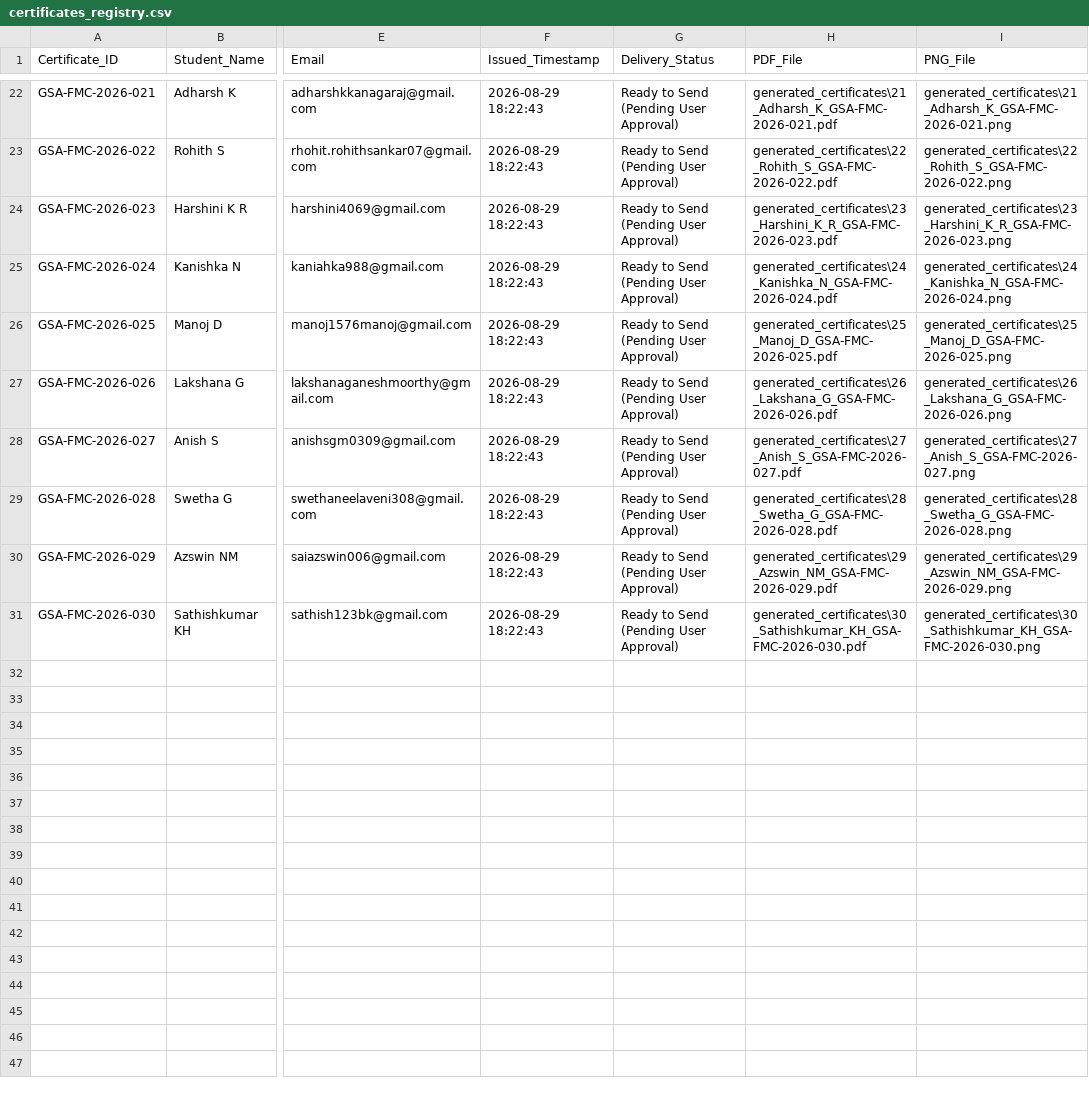
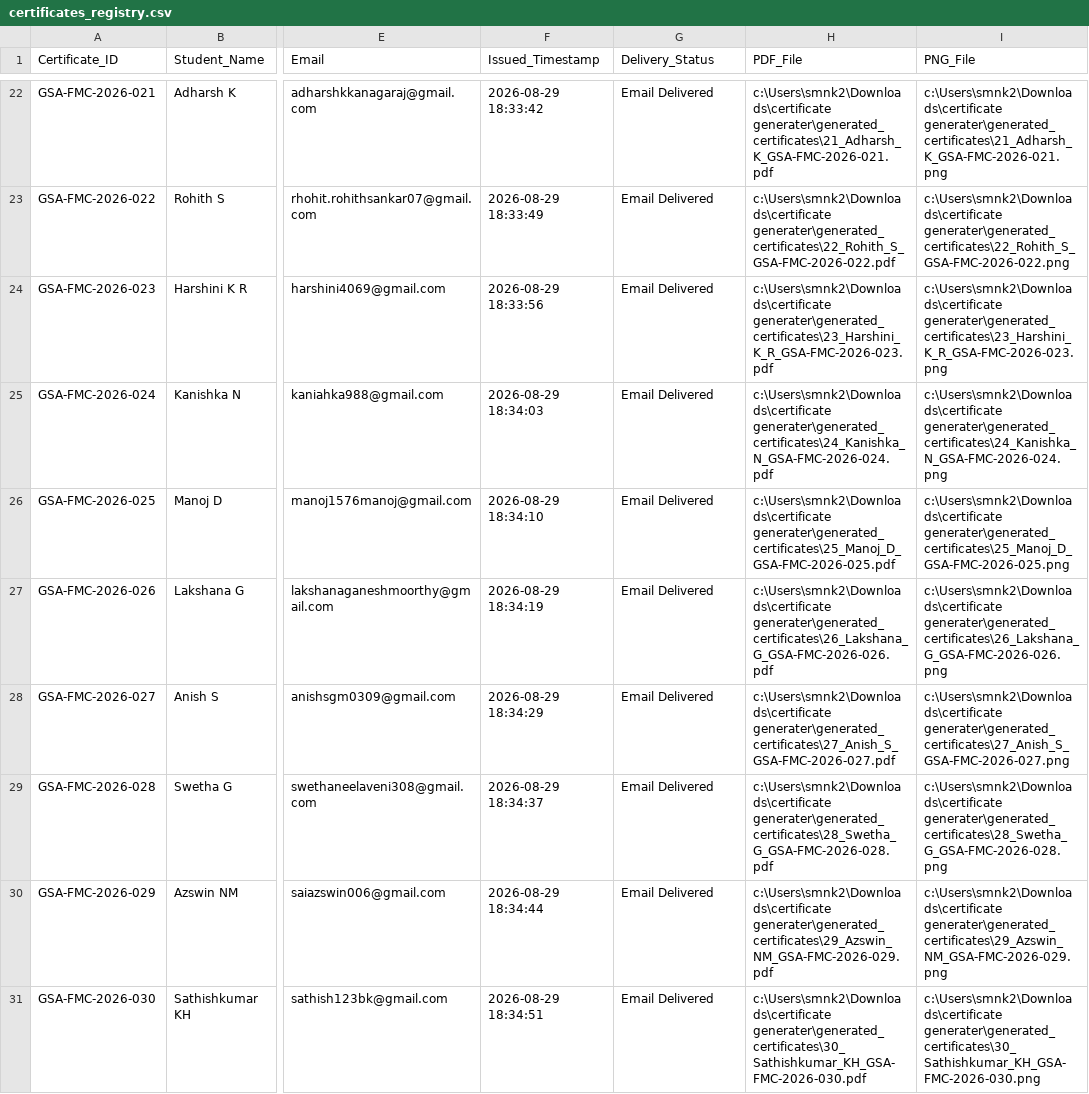
Before and after one commit to nandhakumar-murugan/bulk-certificate-generator, a CSV file: records/certificates_registry.csv, drawn as a sheet; only a part is shown, gaps mark what is left out; the diff covers the shown part only; the diff names each change by its address in the sheet, - before the commit and + after, or states it on an @@ line.

Commit message:
Official certificate distribution complete: 30/30 delivered successfully

```diff
--- a/records/certificates_registry.csv
+++ b/records/certificates_registry.csv
-F22 (Issued_Timestamp): 2026-08-29 18:22:43
+F22 (Issued_Timestamp): 2026-08-29 18:33:42
-G22:G31 (Delivery_Status): Ready to Send (Pending User Approval)
+G22:G31 (Delivery_Status): Email Delivered
-H22 (PDF_File): generated_certificates\21_Adharsh_K_GSA-FMC-2026-021.pdf
+H22 (PDF_File): c:\Users\smnk2\Downloads\certificate generater\generated_certificates\21_Adharsh_K_GSA-FMC-2026-021.pdf
-I22 (PNG_File): generated_certificates\21_Adharsh_K_GSA-FMC-2026-021.png
+I22 (PNG_File): c:\Users\smnk2\Downloads\certificate generater\generated_certificates\21_Adharsh_K_GSA-FMC-2026-021.png
-F23 (Issued_Timestamp): 2026-08-29 18:22:43
+F23 (Issued_Timestamp): 2026-08-29 18:33:49
-H23 (PDF_File): generated_certificates\22_Rohith_S_GSA-FMC-2026-022.pdf
+H23 (PDF_File): c:\Users\smnk2\Downloads\certificate generater\generated_certificates\22_Rohith_S_GSA-FMC-2026-022.pdf
-I23 (PNG_File): generated_certificates\22_Rohith_S_GSA-FMC-2026-022.png
+I23 (PNG_File): c:\Users\smnk2\Downloads\certificate generater\generated_certificates\22_Rohith_S_GSA-FMC-2026-022.png
-F24 (Issued_Timestamp): 2026-08-29 18:22:43
+F24 (Issued_Timestamp): 2026-08-29 18:33:56
-H24 (PDF_File): generated_certificates\23_Harshini_K_R_GSA-FMC-2026-023.pdf
+H24 (PDF_File): c:\Users\smnk2\Downloads\certificate generater\generated_certificates\23_Harshini_K_R_GSA-FMC-2026-023.pdf
-I24 (PNG_File): generated_certificates\23_Harshini_K_R_GSA-FMC-2026-023.png
+I24 (PNG_File): c:\Users\smnk2\Downloads\certificate generater\generated_certificates\23_Harshini_K_R_GSA-FMC-2026-023.png
-F25 (Issued_Timestamp): 2026-08-29 18:22:43
+F25 (Issued_Timestamp): 2026-08-29 18:34:03
-H25 (PDF_File): generated_certificates\24_Kanishka_N_GSA-FMC-2026-024.pdf
+H25 (PDF_File): c:\Users\smnk2\Downloads\certificate generater\generated_certificates\24_Kanishka_N_GSA-FMC-2026-024.pdf
-I25 (PNG_File): generated_certificates\24_Kanishka_N_GSA-FMC-2026-024.png
+I25 (PNG_File): c:\Users\smnk2\Downloads\certificate generater\generated_certificates\24_Kanishka_N_GSA-FMC-2026-024.png
-F26 (Issued_Timestamp): 2026-08-29 18:22:43
+F26 (Issued_Timestamp): 2026-08-29 18:34:10
-H26 (PDF_File): generated_certificates\25_Manoj_D_GSA-FMC-2026-025.pdf
+H26 (PDF_File): c:\Users\smnk2\Downloads\certificate generater\generated_certificates\25_Manoj_D_GSA-FMC-2026-025.pdf
-I26 (PNG_File): generated_certificates\25_Manoj_D_GSA-FMC-2026-025.png
+I26 (PNG_File): c:\Users\smnk2\Downloads\certificate generater\generated_certificates\25_Manoj_D_GSA-FMC-2026-025.png
-F27 (Issued_Timestamp): 2026-08-29 18:22:43
+F27 (Issued_Timestamp): 2026-08-29 18:34:19
-H27 (PDF_File): generated_certificates\26_Lakshana_G_GSA-FMC-2026-026.pdf
+H27 (PDF_File): c:\Users\smnk2\Downloads\certificate generater\generated_certificates\26_Lakshana_G_GSA-FMC-2026-026.pdf
-I27 (PNG_File): generated_certificates\26_Lakshana_G_GSA-FMC-2026-026.png
+I27 (PNG_File): c:\Users\smnk2\Downloads\certificate generater\generated_certificates\26_Lakshana_G_GSA-FMC-2026-026.png
-F28 (Issued_Timestamp): 2026-08-29 18:22:43
+F28 (Issued_Timestamp): 2026-08-29 18:34:29
-H28 (PDF_File): generated_certificates\27_Anish_S_GSA-FMC-2026-027.pdf
+H28 (PDF_File): c:\Users\smnk2\Downloads\certificate generater\generated_certificates\27_Anish_S_GSA-FMC-2026-027.pdf
-I28 (PNG_File): generated_certificates\27_Anish_S_GSA-FMC-2026-027.png
+I28 (PNG_File): c:\Users\smnk2\Downloads\certificate generater\generated_certificates\27_Anish_S_GSA-FMC-2026-027.png
-F29 (Issued_Timestamp): 2026-08-29 18:22:43
+F29 (Issued_Timestamp): 2026-08-29 18:34:37
-H29 (PDF_File): generated_certificates\28_Swetha_G_GSA-FMC-2026-028.pdf
+H29 (PDF_File): c:\Users\smnk2\Downloads\certificate generater\generated_certificates\28_Swetha_G_GSA-FMC-2026-028.pdf
-I29 (PNG_File): generated_certificates\28_Swetha_G_GSA-FMC-2026-028.png
+I29 (PNG_File): c:\Users\smnk2\Downloads\certificate generater\generated_certificates\28_Swetha_G_GSA-FMC-2026-028.png
-F30 (Issued_Timestamp): 2026-08-29 18:22:43
+F30 (Issued_Timestamp): 2026-08-29 18:34:44
-H30 (PDF_File): generated_certificates\29_Azswin_NM_GSA-FMC-2026-029.pdf
+H30 (PDF_File): c:\Users\smnk2\Downloads\certificate generater\generated_certificates\29_Azswin_NM_GSA-FMC-2026-029.pdf
-I30 (PNG_File): generated_certificates\29_Azswin_NM_GSA-FMC-2026-029.png
+I30 (PNG_File): c:\Users\smnk2\Downloads\certificate generater\generated_certificates\29_Azswin_NM_GSA-FMC-2026-029.png
-F31 (Issued_Timestamp): 2026-08-29 18:22:43
+F31 (Issued_Timestamp): 2026-08-29 18:34:51
-H31 (PDF_File): generated_certificates\30_Sathishkumar_KH_GSA-FMC-2026-030.pdf
+H31 (PDF_File): c:\Users\smnk2\Downloads\certificate generater\generated_certificates\30_Sathishkumar_KH_GSA-FMC-2026-030.pdf
-I31 (PNG_File): generated_certificates\30_Sathishkumar_KH_GSA-FMC-2026-030.png
+I31 (PNG_File): c:\Users\smnk2\Downloads\certificate generater\generated_certificates\30_Sathishkumar_KH_GSA-FMC-2026-030.png
```
Also changed, not shown: 80 edited cells elsewhere in this file, 1 other file.
